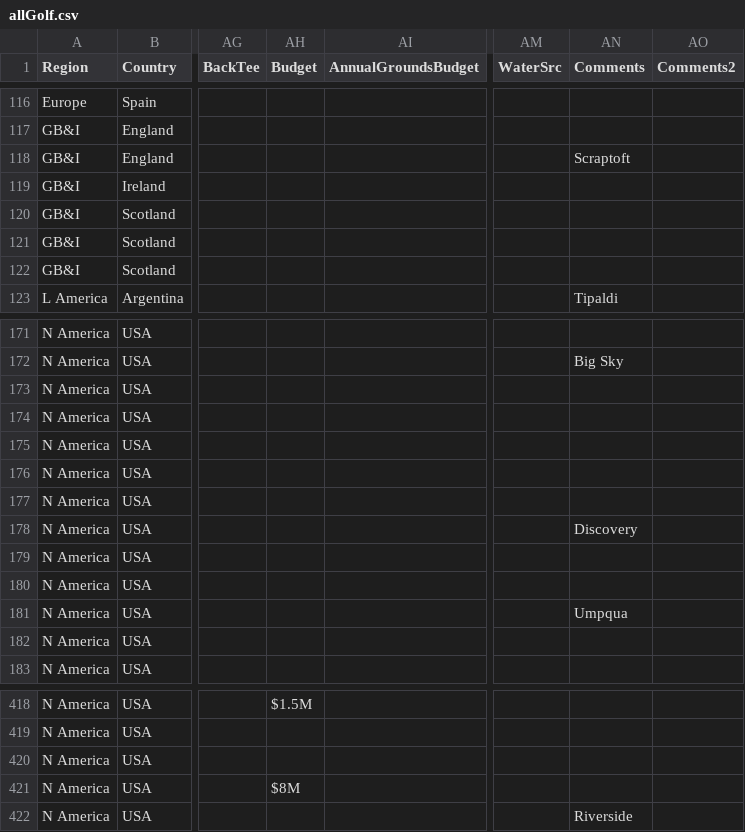
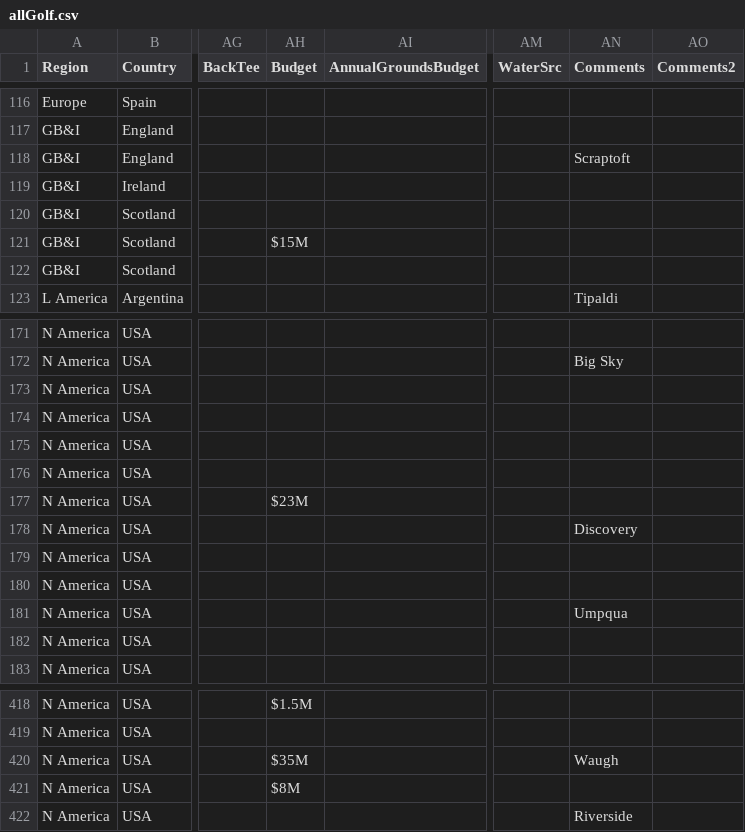
Before and after one commit to stennety/mywebsite, a CSV file: _data/allGolf.csv, drawn as a sheet; only a part is shown, gaps mark what is left out; the diff covers the shown part only; the diff names each change by its address in the sheet, - before the commit and + after, or states it on an @@ line.

```diff
--- a/_data/allGolf.csv
+++ b/_data/allGolf.csv
-AH121 (Budget): (empty)
+AH121 (Budget): $15M
-AH177 (Budget): (empty)
+AH177 (Budget): $23M
-AH420 (Budget): (empty)
+AH420 (Budget): $35M
-AN420 (Comments): (empty)
+AN420 (Comments): Waugh
```
Also changed, not shown: 1 added row and 7 edited cells elsewhere in this file.
